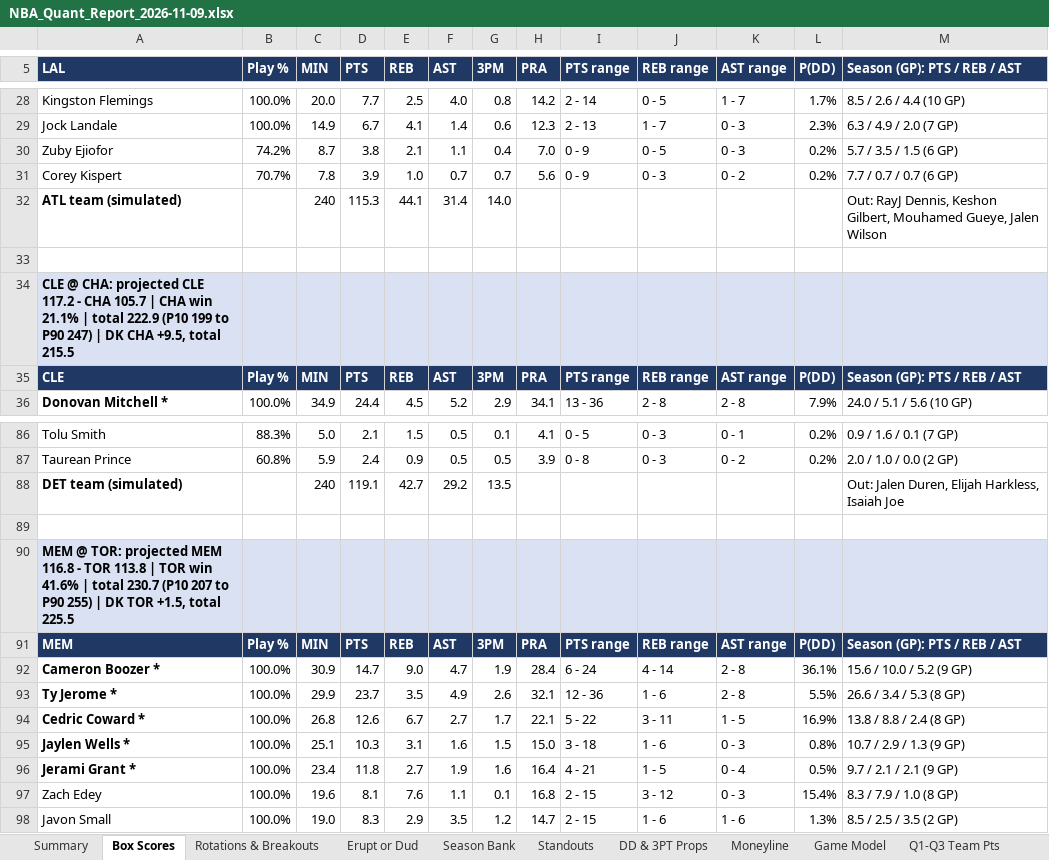
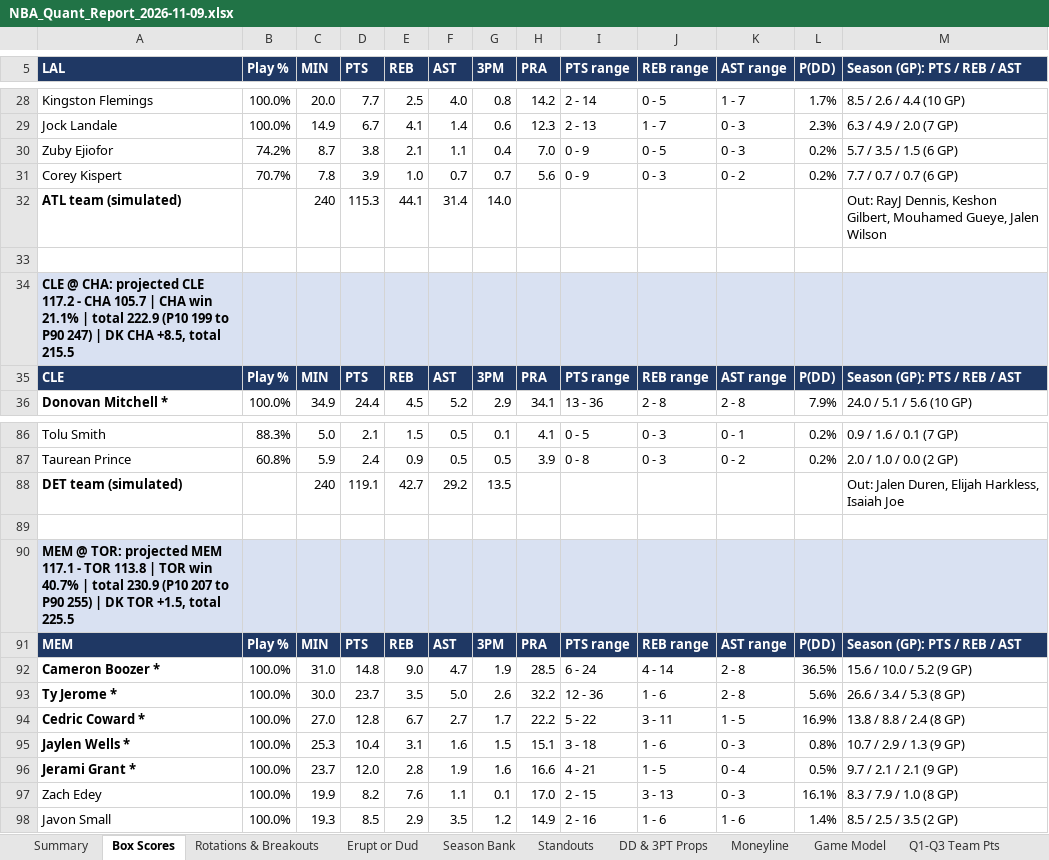
Before and after one commit to HeyShawtty/nba-quant-desk, an Excel workbook: reports/NBA_Quant_Report_2026-11-09.xlsx, sheet Box Scores, drawn as a sheet; only a part is shown, gaps mark what is left out; values as stored, in another font and other column widths than the file's, no borders; the diff covers the shown part only; the diff names each change by its address in the sheet, - before the commit and + after, or states it on an @@ line.

```diff
--- a/reports/NBA_Quant_Report_2026-11-09.xlsx (sheet Box Scores)
+++ b/reports/NBA_Quant_Report_2026-11-09.xlsx (sheet Box Scores)
-A34 (LAL): …DK CHA +9.5, total 215.5
+A34 (LAL): …DK CHA +8.5, total 215.5
-A90 (LAL): …projected MEM 116.8 - TOR 113.8 | TOR win 41.6% | total 230.7 (P10 207…
+A90 (LAL): …projected MEM 117.1 - TOR 113.8 | TOR win 40.7% | total 230.9 (P10 207…
-C92 (MIN): 30.9
+C92 (MIN): 31.0
-D92 (PTS): 14.7
+D92 (PTS): 14.8
-H92 (PRA): 28.4
+H92 (PRA): 28.5
-L92 (P(DD)): 36.1%
+L92 (P(DD)): 36.5%
-C93 (MIN): 29.9
+C93 (MIN): 30.0
-F93 (AST): 4.9
+F93 (AST): 5.0
-H93 (PRA): 32.1
+H93 (PRA): 32.2
-L93 (P(DD)): 5.5%
+L93 (P(DD)): 5.6%
-C94 (MIN): 26.8
+C94 (MIN): 27.0
-D94 (PTS): 12.6
+D94 (PTS): 12.8
-H94 (PRA): 22.1
+H94 (PRA): 22.2
-C95 (MIN): 25.1
+C95 (MIN): 25.3
-D95 (PTS): 10.3
+D95 (PTS): 10.4
-H95 (PRA): 15.0
+H95 (PRA): 15.1
-C96 (MIN): 23.4
+C96 (MIN): 23.7
-D96 (PTS): 11.8
+D96 (PTS): 12.0
-E96 (REB): 2.7
+E96 (REB): 2.8
-H96 (PRA): 16.4
+H96 (PRA): 16.6
-C97 (MIN): 19.6
+C97 (MIN): 19.9
-D97 (PTS): 8.1
+D97 (PTS): 8.2
-H97 (PRA): 16.8
+H97 (PRA): 17.0
-J97 (REB range): 3 - 12
+J97 (REB range): 3 - 13
-L97 (P(DD)): 15.4%
+L97 (P(DD)): 16.1%
-C98 (MIN): 19.0
+C98 (MIN): 19.3
-D98 (PTS): 8.3
+D98 (PTS): 8.5
-H98 (PRA): 14.7
+H98 (PRA): 14.9
-I98 (PTS range): 2 - 15
+I98 (PTS range): 2 - 16
-L98 (P(DD)): 1.3%
+L98 (P(DD)): 1.4%
```
Also changed, not shown: 3 added rows, 4 removed rows and 216 edited cells elsewhere in this sheet, sheet Player Distributions, sheet Player Thresholds, sheet Rotations & Breakouts, sheet SGP & Boost, sheet Moneyline, sheet Standouts, 10 more sheets, formulas that keep their value, reports/Data_Bank_2026-27.xlsx, 7 other files.
